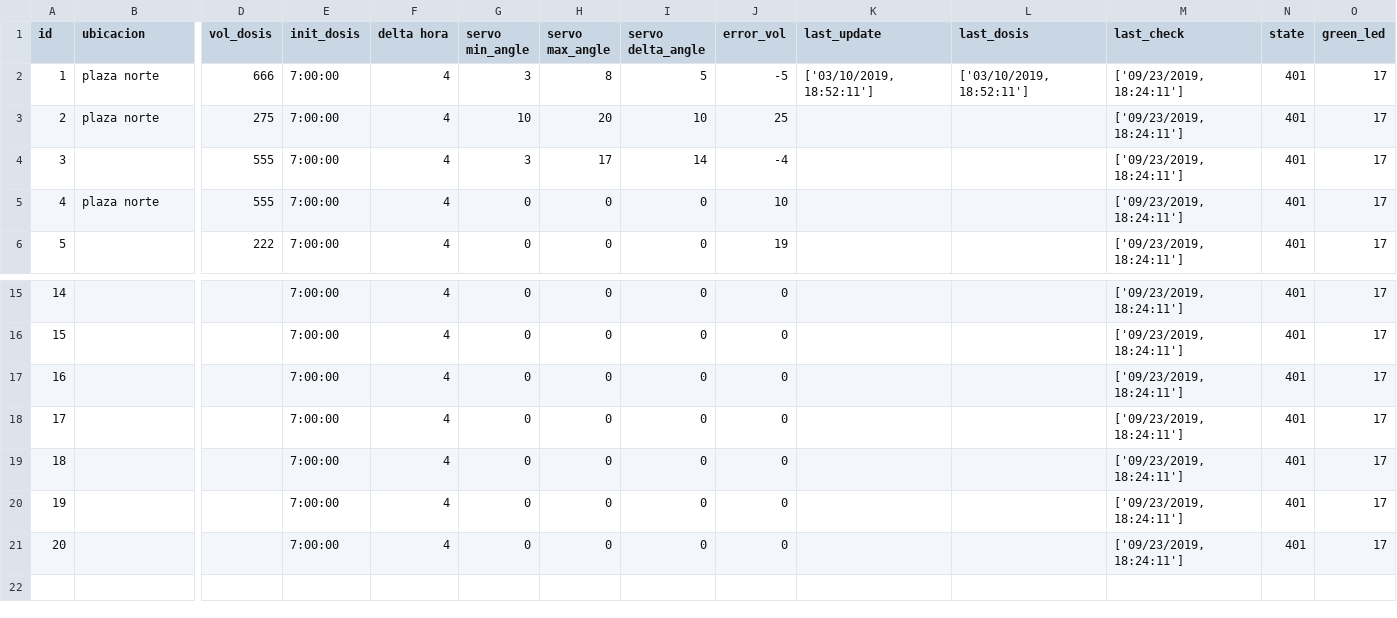
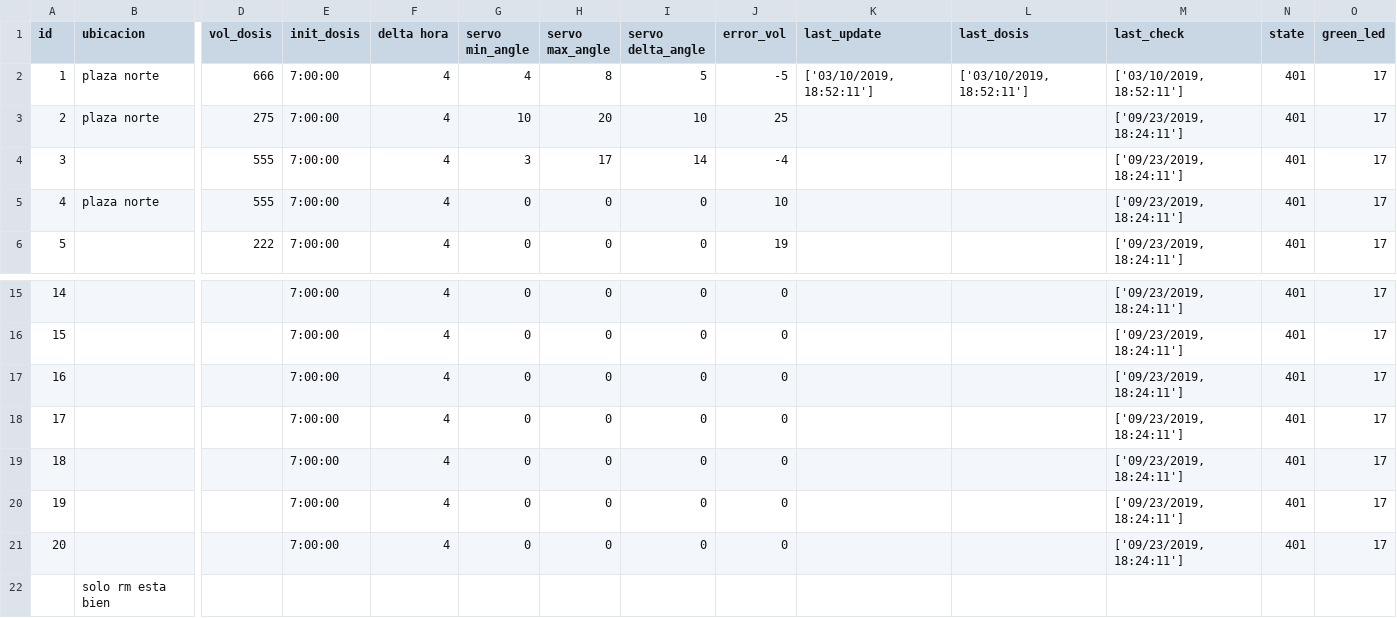
Before and after one commit to analyzerlabs/DOSIFICADOR, a CSV file: data.csv, drawn as a sheet; only a part is shown, gaps mark what is left out; rows hold the shown columns only; the diff names each change by its address in the sheet, - before the commit and + after, or states it on an @@ line.

Commit message:
Update data.csv

```diff
--- a/data.csv
+++ b/data.csv
-G2 (servo min_angle): 3
+G2 (servo min_angle): 4
-M2 (last_check): ['09/23/2019, 18:24:11']
+M2 (last_check): ['03/10/2019, 18:52:11']
+row 22:  | solo rm esta bien
```
